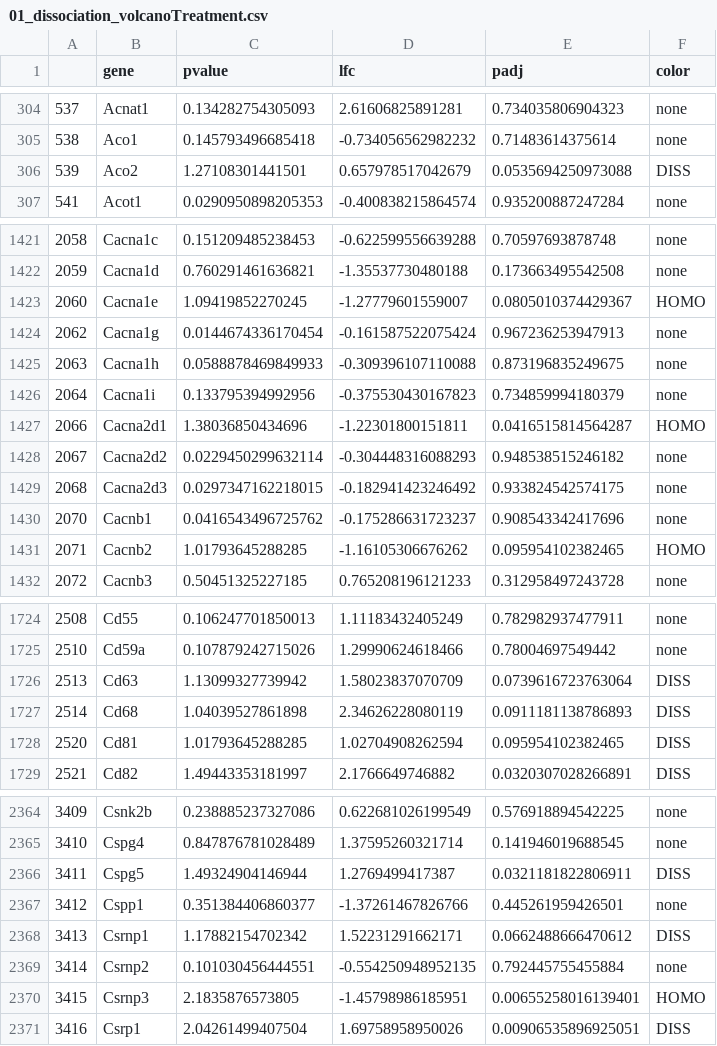
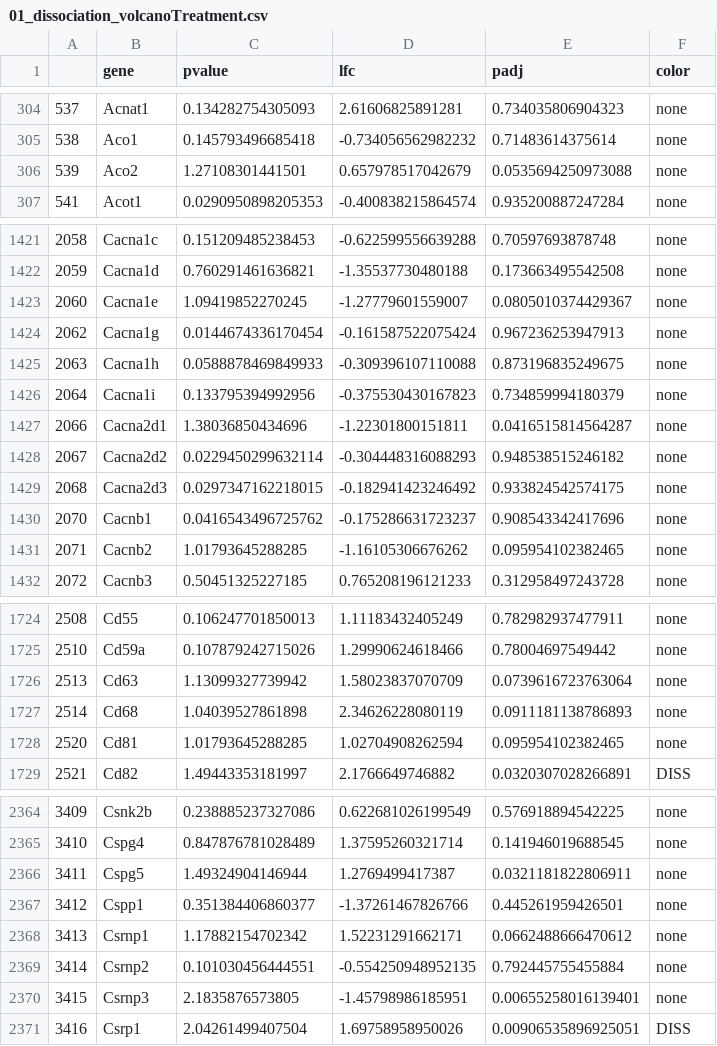
Before and after one commit to raynamharris/DissociationTest, a CSV file: results/01_dissociation_volcanoTreatment.csv, drawn as a sheet; only a part is shown, gaps mark what is left out; the diff covers the shown part only.

```diff
--- a/results/01_dissociation_volcanoTreatment.csv
+++ b/results/01_dissociation_volcanoTreatment.csv
@@ -305,3 +305,3 @@
 "538","Aco1",0.145793496685418,-0.734056562982232,0.71483614375614,"none"
-"539","Aco2",1.27108301441501,0.657978517042679,0.0535694250973088,"DISS"
+"539","Aco2",1.27108301441501,0.657978517042679,0.0535694250973088,"none"
 "541","Acot1",0.0290950898205353,-0.400838215864574,0.935200887247284,"none"
@@ -1422,3 +1422,3 @@
 "2059","Cacna1d",0.760291461636821,-1.35537730480188,0.173663495542508,"none"
-"2060","Cacna1e",1.09419852270245,-1.27779601559007,0.0805010374429367,"HOMO"
+"2060","Cacna1e",1.09419852270245,-1.27779601559007,0.0805010374429367,"none"
 "2062","Cacna1g",0.0144674336170454,-0.161587522075424,0.967236253947913,"none"
@@ -1426,3 +1426,3 @@
 "2064","Cacna1i",0.133795394992956,-0.375530430167823,0.734859994180379,"none"
-"2066","Cacna2d1",1.38036850434696,-1.22301800151811,0.0416515814564287,"HOMO"
+"2066","Cacna2d1",1.38036850434696,-1.22301800151811,0.0416515814564287,"none"
 "2067","Cacna2d2",0.0229450299632114,-0.304448316088293,0.948538515246182,"none"
@@ -1430,3 +1430,3 @@
 "2070","Cacnb1",0.0416543496725762,-0.175286631723237,0.908543342417696,"none"
-"2071","Cacnb2",1.01793645288285,-1.16105306676262,0.095954102382465,"HOMO"
+"2071","Cacnb2",1.01793645288285,-1.16105306676262,0.095954102382465,"none"
 "2072","Cacnb3",0.50451325227185,0.765208196121233,0.312958497243728,"none"
@@ -1725,5 +1725,5 @@
 "2510","Cd59a",0.107879242715026,1.29990624618466,0.78004697549442,"none"
-"2513","Cd63",1.13099327739942,1.58023837070709,0.0739616723763064,"DISS"
-"2514","Cd68",1.04039527861898,2.34626228080119,0.0911181138786893,"DISS"
-"2520","Cd81",1.01793645288285,1.02704908262594,0.095954102382465,"DISS"
+"2513","Cd63",1.13099327739942,1.58023837070709,0.0739616723763064,"none"
+"2514","Cd68",1.04039527861898,2.34626228080119,0.0911181138786893,"none"
+"2520","Cd81",1.01793645288285,1.02704908262594,0.095954102382465,"none"
 "2521","Cd82",1.49443353181997,2.1766649746882,0.0320307028266891,"DISS"
@@ -2365,7 +2365,7 @@
 "3410","Cspg4",0.847876781028489,1.37595260321714,0.141946019688545,"none"
-"3411","Cspg5",1.49324904146944,1.2769499417387,0.0321181822806911,"DISS"
+"3411","Cspg5",1.49324904146944,1.2769499417387,0.0321181822806911,"none"
 "3412","Cspp1",0.351384406860377,-1.37261467826766,0.445261959426501,"none"
-"3413","Csrnp1",1.17882154702342,1.52231291662171,0.0662488666470612,"DISS"
+"3413","Csrnp1",1.17882154702342,1.52231291662171,0.0662488666470612,"none"
 "3414","Csrnp2",0.101030456444551,-0.554250948952135,0.792445755455884,"none"
-"3415","Csrnp3",2.1835876573805,-1.45798986185951,0.00655258016139401,"HOMO"
+"3415","Csrnp3",2.1835876573805,-1.45798986185951,0.00655258016139401,"none"
 "3416","Csrp1",2.04261499407504,1.69758958950026,0.00906535896925051,"DISS"
```
Also changed, not shown: 185 edited cells elsewhere in this file, results/01_dissociation_volcanoCA1DG.csv, 12 other files.
